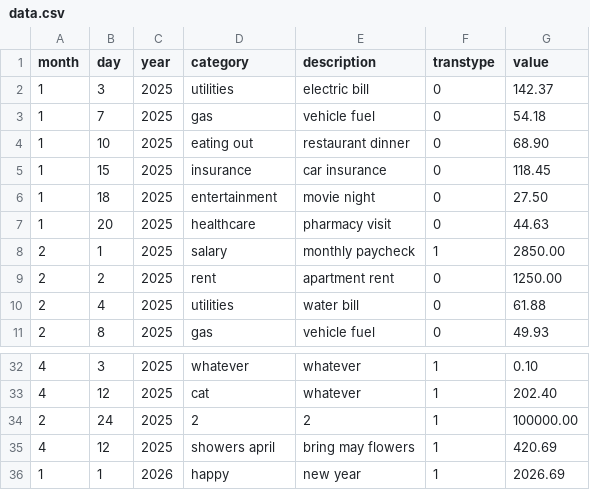
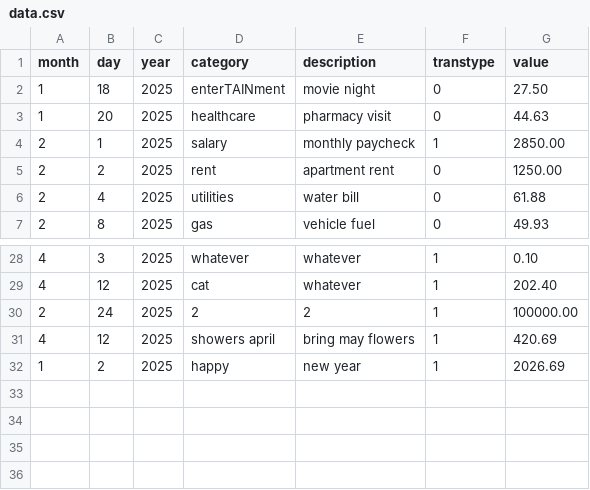
Before and after one commit to kouchpouch/termbudget, a CSV file: data.csv, drawn as a sheet; only a part is shown, gaps mark what is left out.

```diff
--- a/data.csv
+++ b/data.csv
@@ -1,7 +1,3 @@
 month,day,year,category,description,transtype,value
-1,3,2025,utilities,electric bill,0,142.37
-1,7,2025,gas,vehicle fuel,0,54.18
-1,10,2025,eating out,restaurant dinner,0,68.90
-1,15,2025,insurance,car insurance,0,118.45
-1,18,2025,entertainment,movie night,0,27.50
+1,18,2025,enterTAINment,movie night,0,27.50
 1,20,2025,healthcare,pharmacy visit,0,44.63
@@ -35,2 +31,2 @@ month,day,year,category,description,transtype,value
 4,12,2025,showers april,bring may flowers,1,420.69
-1,1,2026,happy,new year,1,2026.69
+1,2,2025,happy,new year,1,2026.69
```
Also changed, not shown: 1 other file.
